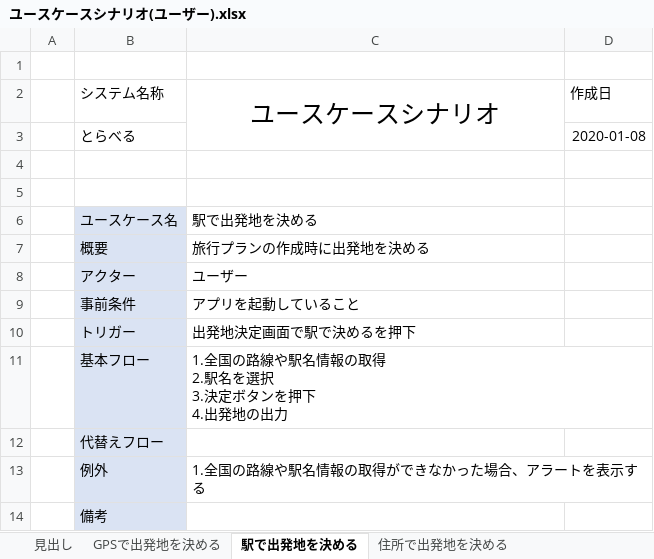
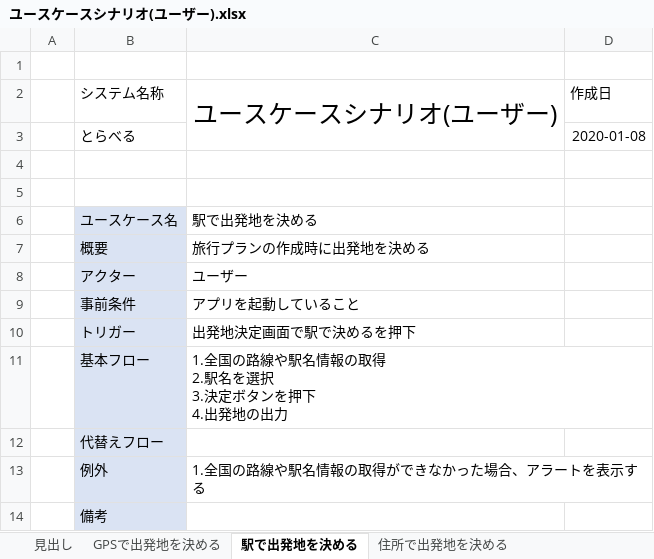
Before and after one commit to teamack20172020/sotukenTest, an Excel workbook: 設計書/ユースケース関係/ユースケースシナリオ(ユーザー).xlsx, sheet 駅で出発地を決める, drawn as a sheet; values as stored, in another font and other column widths than the file's, no borders; the diff names each change by its address in the sheet, - before the commit and + after, or states it on an @@ line.

```diff
--- a/設計書/ユースケース関係/ユースケースシナリオ(ユーザー).xlsx (sheet 駅で出発地を決める)
+++ b/設計書/ユースケース関係/ユースケースシナリオ(ユーザー).xlsx (sheet 駅で出発地を決める)
-C2: ユースケースシナリオ
+C2: ユースケースシナリオ(ユーザー)
```
Also changed, not shown: sheet 見出し, sheet 旅行プランを保存する, sheet 旅行プランを削除する, sheet 旅行プランを表示する, sheet 旅行プランの一覧を表示する, sheet 旅行プランの目的地の削除をする, 10 more sheets, 設計書/ユースケース関係/ユースケースシナリオ(システム).xlsx.
